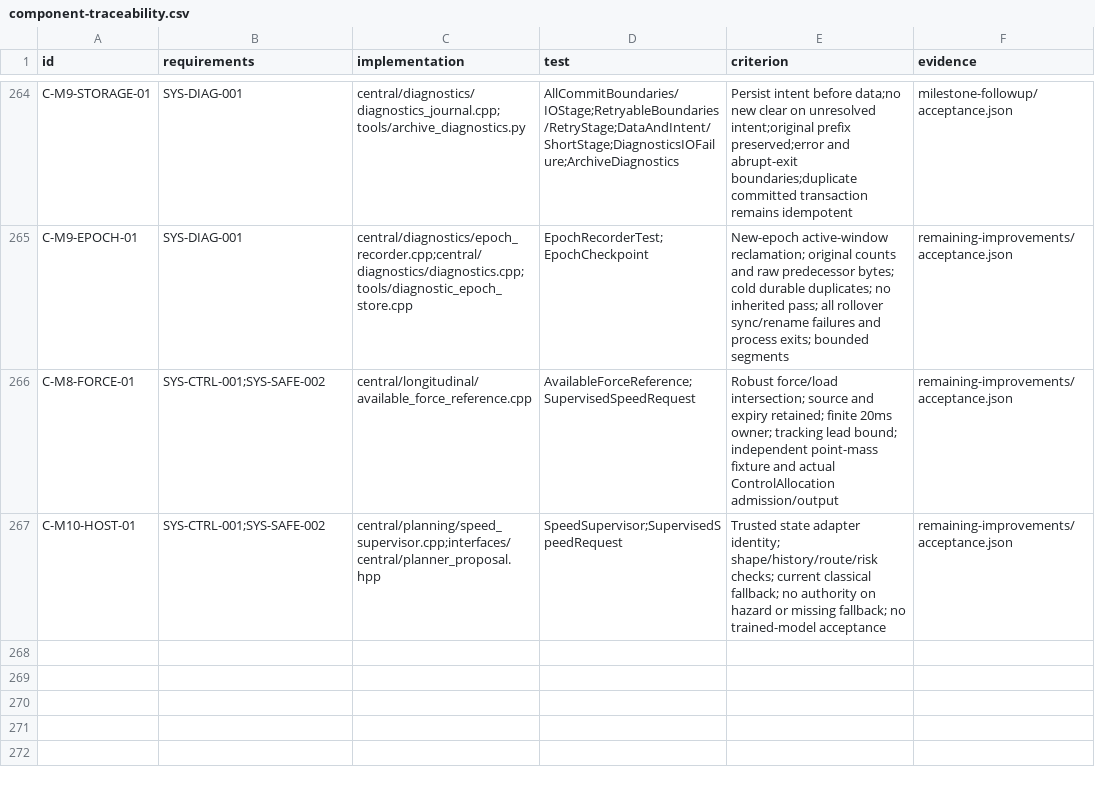
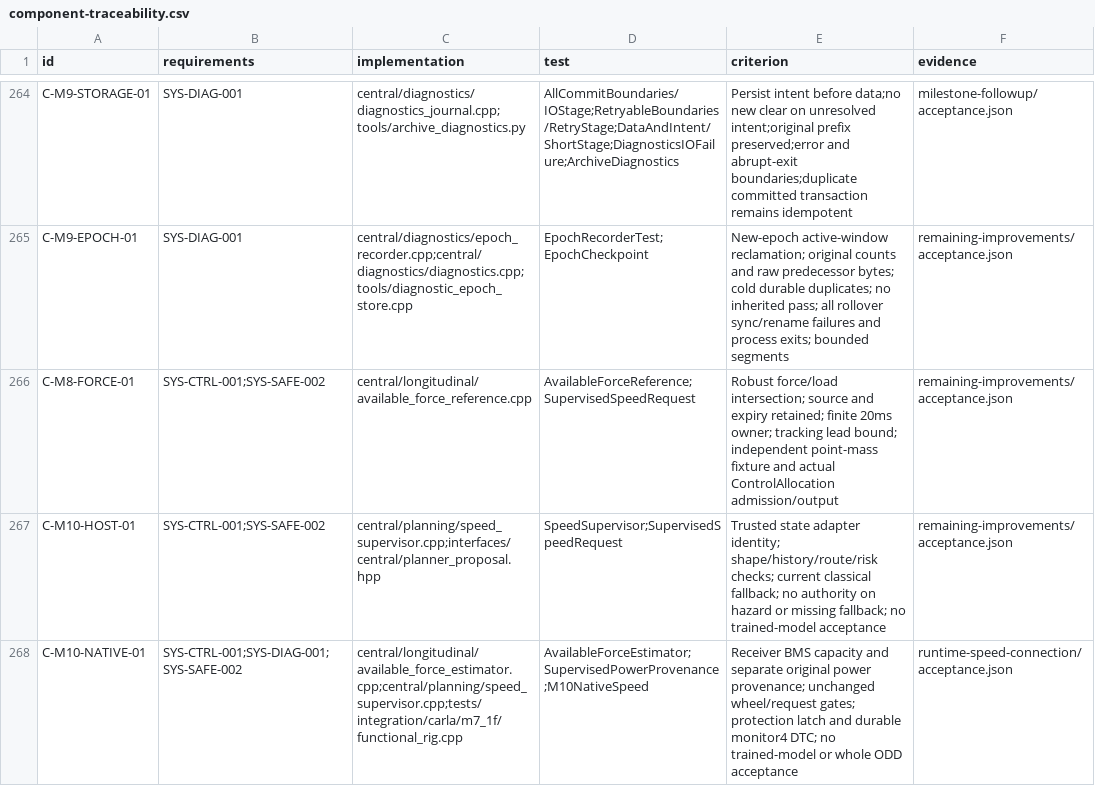
Before and after one commit to shinjuyeop/StrataDrive, a CSV file: docs/test-plan/component-traceability.csv, drawn as a sheet; only a part is shown, gaps mark what is left out; the diff names each change by its address in the sheet, - before the commit and + after, or states it on an @@ line.

Commit message:
Connect supervised speed control to native runtime and diagnostics

```diff
--- a/docs/test-plan/component-traceability.csv
+++ b/docs/test-plan/component-traceability.csv
+row 268: C-M10-NATIVE-01 | SYS-CTRL-001;SYS-DIAG-001;SYS-SAFE-002 | central/longitudinal/available_force_estimator.cpp;central/planning/speed_supervisor.cpp;tests/integration/carla/m7_1f/functional_rig.cpp | AvailableForceEstimator;SupervisedPowerProvenance;M10NativeSpeed | Receiver BMS capacity and separate original power provenance; unchanged wheel/request gates; protection latch and durable monitor4 DTC; no trained-model or whole ODD acceptance | runtime-speed-connection/acceptance.json
```
Also changed, not shown: 58 other files.
